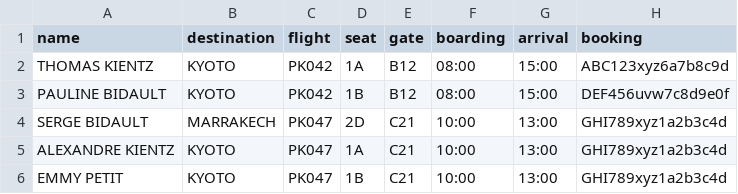
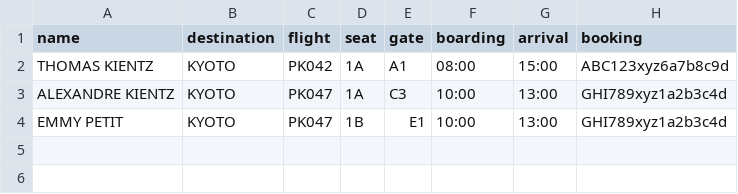
Before and after one commit to thomktz/boarding_pass, a CSV file: guests.csv, drawn as a sheet.

```diff
--- a/guests.csv
+++ b/guests.csv
@@ -1,6 +1,4 @@
 name,destination,flight,seat,gate,boarding,arrival,booking
-THOMAS KIENTZ,KYOTO,PK042,1A,B12,08:00,15:00,ABC123xyz6a7b8c9d
-PAULINE BIDAULT,KYOTO,PK042,1B,B12,08:00,15:00,DEF456uvw7c8d9e0f
-SERGE BIDAULT,MARRAKECH,PK047,2D,C21,10:00,13:00,GHI789xyz1a2b3c4d
-ALEXANDRE KIENTZ,KYOTO,PK047,1A,C21,10:00,13:00,GHI789xyz1a2b3c4d
-EMMY PETIT,KYOTO,PK047,1B,C21,10:00,13:00,GHI789xyz1a2b3c4d
+THOMAS KIENTZ,KYOTO,PK042,1A,A1,08:00,15:00,ABC123xyz6a7b8c9d
+ALEXANDRE KIENTZ,KYOTO,PK047,1A,C3,10:00,13:00,GHI789xyz1a2b3c4d
+EMMY PETIT,KYOTO,PK047,1B,E1,10:00,13:00,GHI789xyz1a2b3c4d
```
Also changed, not shown: 3 other files.
